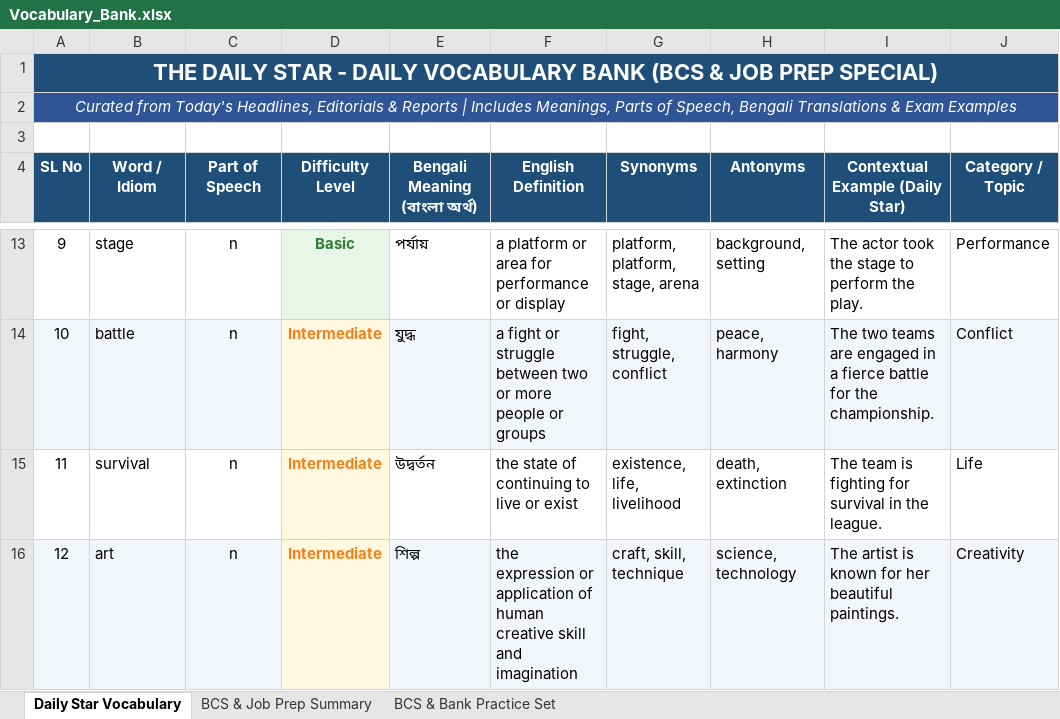
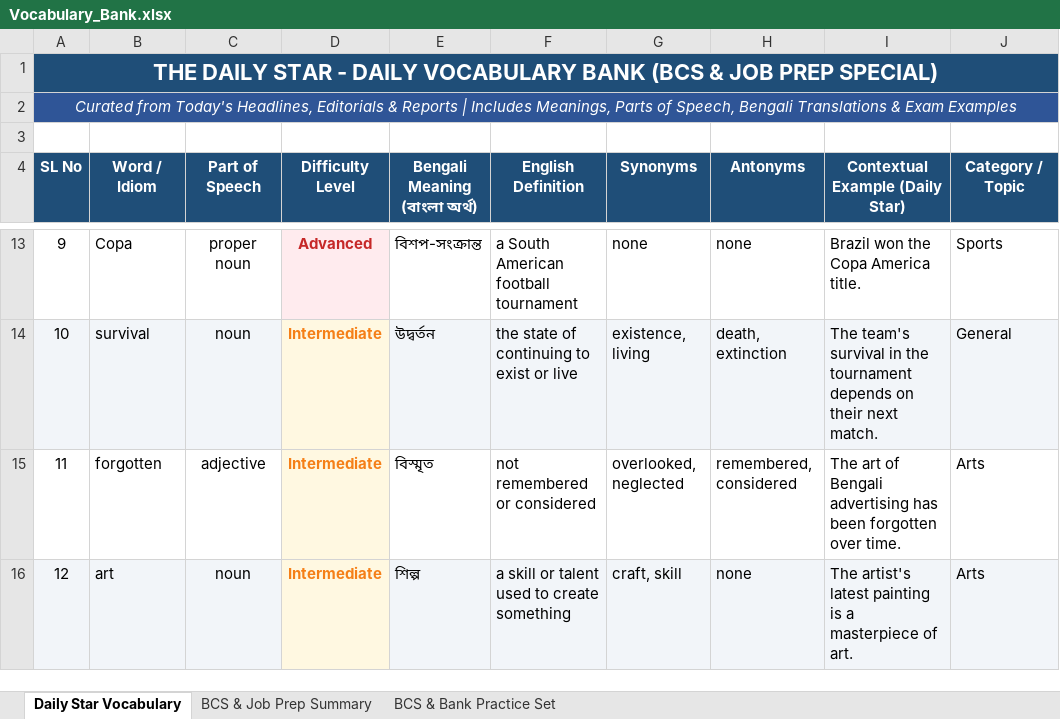
Before and after one commit to imroudro-ship-it/bcs-telegram-bot, an Excel workbook: data/Vocabulary_Bank.xlsx, sheet Daily Star Vocabulary, drawn as a sheet; only a part is shown, gaps mark what is left out; values as stored, in another font and other column widths than the file's, no borders; the diff covers the shown part only; the diff names each change by its address in the sheet, - before the commit and + after, or states it on an @@ line.

```diff
--- a/data/Vocabulary_Bank.xlsx (sheet Daily Star Vocabulary)
+++ b/data/Vocabulary_Bank.xlsx (sheet Daily Star Vocabulary)
-B13 (Word / Idiom): stage
+B13 (Word / Idiom): Copa
-C13 (Part of Speech): n
+C13 (Part of Speech): proper noun
-D13 (Difficulty Level): Basic
+D13 (Difficulty Level): Advanced
-D13 text colour: #2E7D32
+D13 text colour: #C62828
-E13 (Bengali Meaning (বাংলা অর্থ)): পর্যায়
+E13 (Bengali Meaning (বাংলা অর্থ)): বিশপ-সংক্রান্ত
-F13 (English Definition): a platform or area for performance or display
+F13 (English Definition): a South American football tournament
-G13 (Synonyms): platform, platform, stage, arena
+G13 (Synonyms): none
-H13 (Antonyms): background, setting
+H13 (Antonyms): none
-I13 (Contextual Example (Daily Star)): The actor took the stage to perform the play.
+I13 (Contextual Example (Daily Star)): Brazil won the Copa America title.
-J13 (Category / Topic): Performance
+J13 (Category / Topic): Sports
-B14 (Word / Idiom): battle
+B14 (Word / Idiom): survival
-C14 (Part of Speech): n
+C14 (Part of Speech): noun
-E14 (Bengali Meaning (বাংলা অর্থ)): যুদ্ধ
+E14 (Bengali Meaning (বাংলা অর্থ)): উদ্বর্তন
-F14 (English Definition): a fight or struggle between two or more people or groups
+F14 (English Definition): the state of continuing to exist or live
-G14 (Synonyms): fight, struggle, conflict
+G14 (Synonyms): existence, living
-H14 (Antonyms): peace, harmony
+H14 (Antonyms): death, extinction
-I14 (Contextual Example (Daily Star)): The two teams are engaged in a fierce battle for the championship.
+I14 (Contextual Example (Daily Star)): The team's survival in the tournament depends on their next match.
-J14 (Category / Topic): Conflict
+J14 (Category / Topic): General
-B15 (Word / Idiom): survival
+B15 (Word / Idiom): forgotten
-C15 (Part of Speech): n
+C15 (Part of Speech): adjective
-E15 (Bengali Meaning (বাংলা অর্থ)): উদ্বর্তন
+E15 (Bengali Meaning (বাংলা অর্থ)): বিস্মৃত
-F15 (English Definition): the state of continuing to live or exist
+F15 (English Definition): not remembered or considered
-G15 (Synonyms): existence, life, livelihood
+G15 (Synonyms): overlooked, neglected
-H15 (Antonyms): death, extinction
+H15 (Antonyms): remembered, considered
-I15 (Contextual Example (Daily Star)): The team is fighting for survival in the league.
+I15 (Contextual Example (Daily Star)): The art of Bengali advertising has been forgotten over time.
-J15 (Category / Topic): Life
+J15 (Category / Topic): Arts
-C16 (Part of Speech): n
+C16 (Part of Speech): noun
-F16 (English Definition): the expression or application of human creative skill and imagination
+F16 (English Definition): a skill or talent used to create something
-G16 (Synonyms): craft, skill, technique
+G16 (Synonyms): craft, skill
-H16 (Antonyms): science, technology
+H16 (Antonyms): none
-I16 (Contextual Example (Daily Star)): The artist is known for her beautiful paintings.
+I16 (Contextual Example (Daily Star)): The artist's latest painting is a masterpiece of art.
-J16 (Category / Topic): Creativity
+J16 (Category / Topic): Arts
```
Also changed, not shown: 100 edited cells and cell formats elsewhere in this sheet, sheet BCS & Job Prep Summary, 2 other files.
